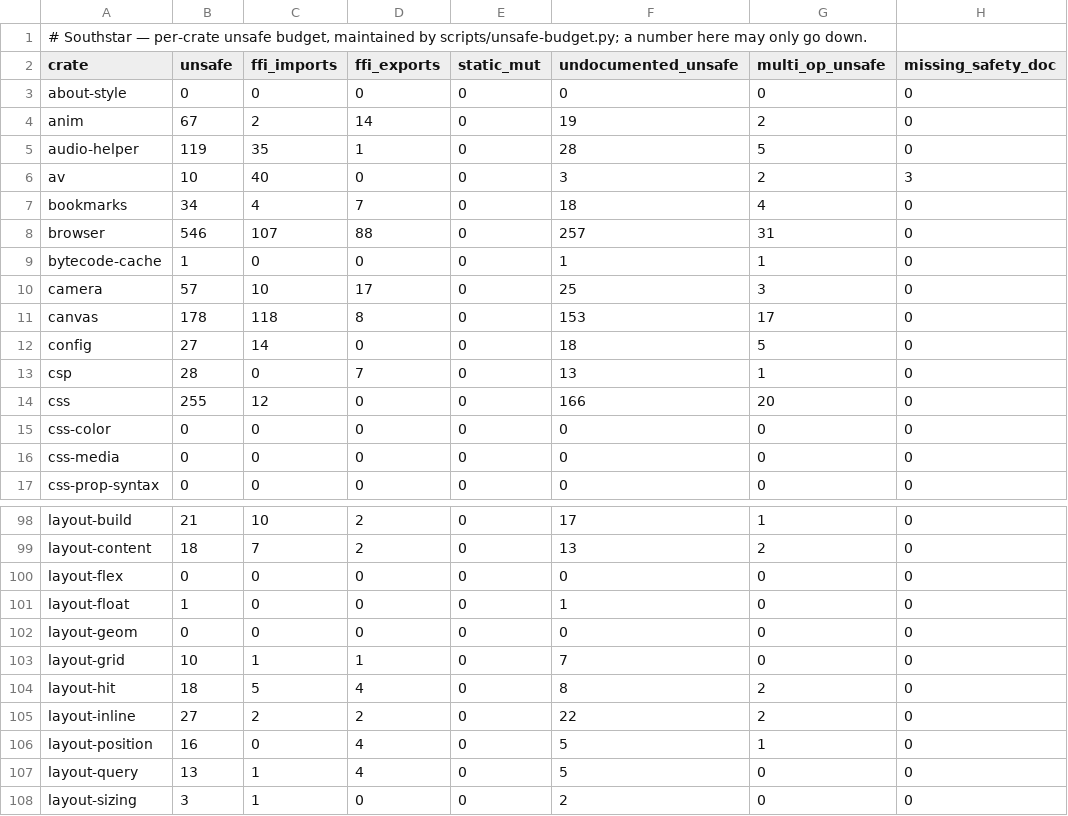
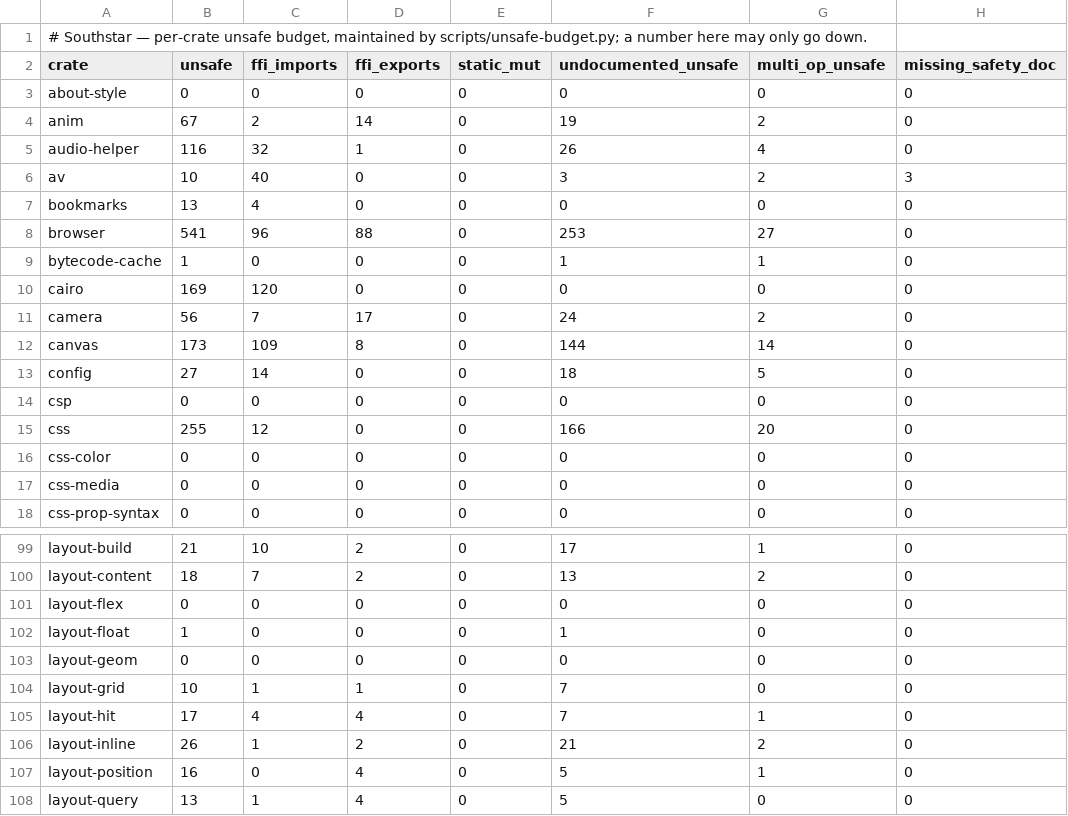
Before and after one commit to nordstjernen-web/southstar-browser, a TSV file: rust/unsafe-budget.tsv, drawn as a sheet; only a part is shown, gaps mark what is left out; the shorter side is filled out with more unchanged rows; the diff covers the shown part only.

```diff
--- a/rust/unsafe-budget.tsv
+++ b/rust/unsafe-budget.tsv
@@ -4,11 +4,12 @@ about-style	0	0	0	0	0	0	0
 anim	67	2	14	0	19	2	0
-audio-helper	119	35	1	0	28	5	0
+audio-helper	116	32	1	0	26	4	0
 av	10	40	0	0	3	2	3
-bookmarks	34	4	7	0	18	4	0
-browser	546	107	88	0	257	31	0
+bookmarks	13	4	0	0	0	0	0
+browser	541	96	88	0	253	27	0
 bytecode-cache	1	0	0	0	1	1	0
-camera	57	10	17	0	25	3	0
-canvas	178	118	8	0	153	17	0
+cairo	169	120	0	0	0	0	0
+camera	56	7	17	0	24	2	0
+canvas	173	109	8	0	144	14	0
 config	27	14	0	0	18	5	0
-csp	28	0	7	0	13	1	0
+csp	0	0	0	0	0	0	0
 css	255	12	0	0	166	20	0
@@ -103,4 +104,4 @@ layout-geom	0	0	0	0	0	0	0
 layout-grid	10	1	1	0	7	0	0
-layout-hit	18	5	4	0	8	2	0
-layout-inline	27	2	2	0	22	2	0
+layout-hit	17	4	4	0	7	1	0
+layout-inline	26	1	2	0	21	2	0
 layout-position	16	0	4	0	5	1	0
```
Also changed, not shown: 156 edited cells elsewhere in this file, 1 other file.
